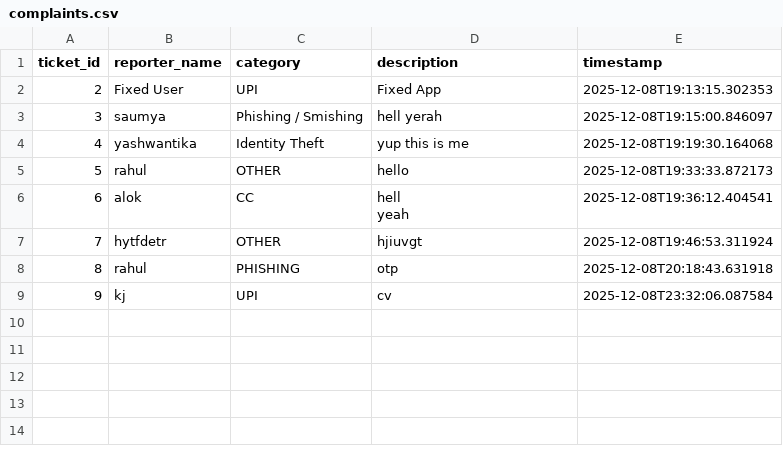
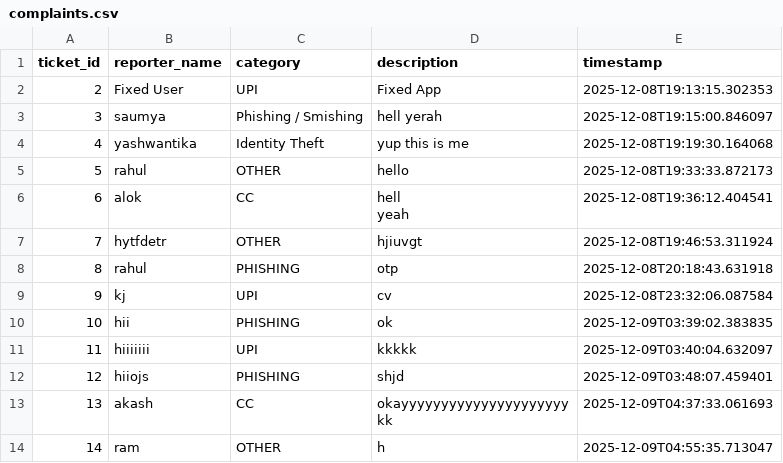
Before and after one commit to Unfazed-Akash/Signal_-_system_mini_project, a CSV file: backend/data/complaints.csv, drawn as a sheet.

```diff
--- a/backend/data/complaints.csv
+++ b/backend/data/complaints.csv
@@ -14 +14,9 @@ yeah
 ",2025-12-08T23:32:06.087584
+10,hii,PHISHING,ok,2025-12-09T03:39:02.383835
+11,hiiiiiii,UPI,"kkkkk
+",2025-12-09T03:40:04.632097
+12,hiiojs,PHISHING,shjd,2025-12-09T03:48:07.459401
+13,akash,CC,"okayyyyyyyyyyyyyyyyyyyyy
+
+kk",2025-12-09T04:37:33.061693
+14,ram,OTHER,h,2025-12-09T04:55:35.713047
```
Also changed, not shown: 7 other files.
